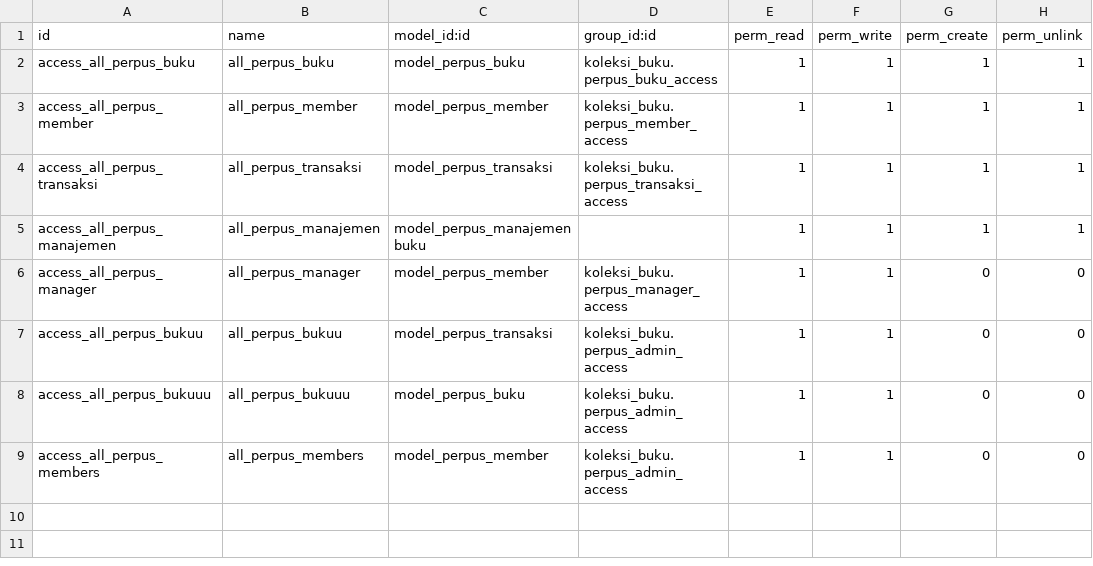
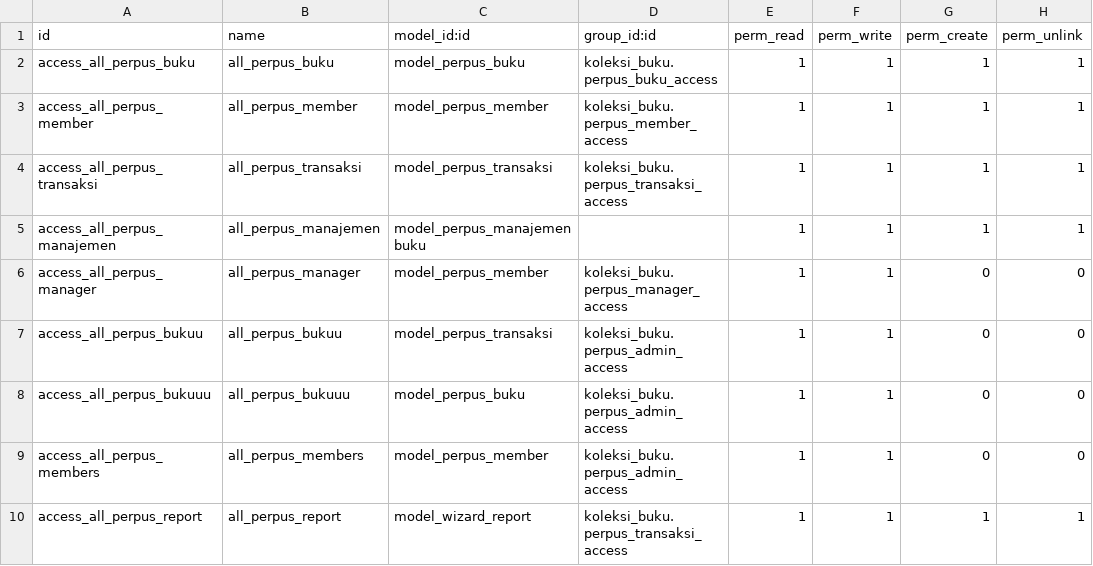
Before and after one commit to syahla31/koleksi_buku, a CSV file: security/ir.model.access.csv, drawn as a sheet.

Commit message:
Print Transaksi Berdasarkan Tanggal

```diff
--- a/security/ir.model.access.csv
+++ b/security/ir.model.access.csv
@@ -9 +9,2 @@ access_all_perpus_bukuuu,all_perpus_bukuuu,model_perpus_buku,koleksi_buku.perpus
 access_all_perpus_members,all_perpus_members,model_perpus_member,koleksi_buku.perpus_admin_access,1,1,0,0
+access_all_perpus_report,all_perpus_report,model_wizard_report,koleksi_buku.perpus_transaksi_access,1,1,1,1
```
Also changed, not shown: 7 other files.
